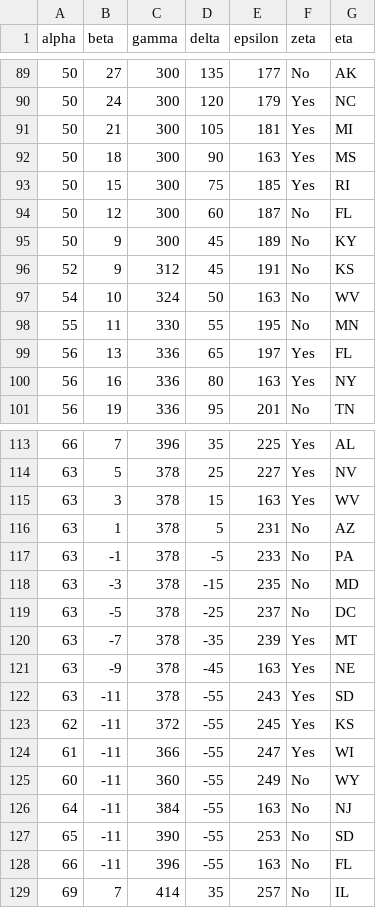
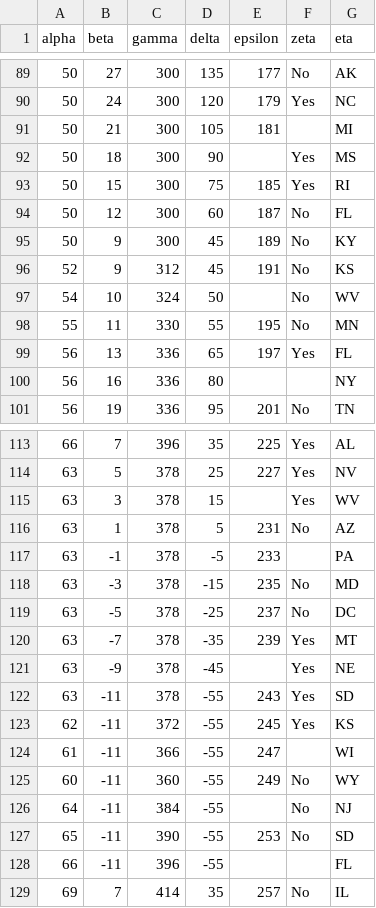
Before and after one commit to ryanleeallred/datasets, a CSV file: messy-data.csv (was data.csv), drawn as a sheet; only a part is shown, gaps mark what is left out; the diff covers the shown part only.

```diff
--- a/data.csv
+++ b/messy-data.csv
@@ -90,4 +90,4 @@ alpha,beta,gamma,delta,epsilon,zeta,eta
 50,24,300,120,179,Yes,NC
-50,21,300,105,181,Yes,MI
-50,18,300,90,163,Yes,MS
+50,21,300,105,181,,MI
+50,18,300,90,,Yes,MS
 50,15,300,75,185,Yes,RI
@@ -96,6 +96,6 @@ alpha,beta,gamma,delta,epsilon,zeta,eta
 52,9,312,45,191,No,KS
-54,10,324,50,163,No,WV
+54,10,324,50,,No,WV
 55,11,330,55,195,No,MN
 56,13,336,65,197,Yes,FL
-56,16,336,80,163,Yes,NY
+56,16,336,80,,,NY
 56,19,336,95,201,No,TN
@@ -114,5 +114,5 @@ alpha,beta,gamma,delta,epsilon,zeta,eta
 63,5,378,25,227,Yes,NV
-63,3,378,15,163,Yes,WV
+63,3,378,15,,Yes,WV
 63,1,378,5,231,No,AZ
-63,-1,378,-5,233,No,PA
+63,-1,378,-5,233,,PA
 63,-3,378,-15,235,No,MD
@@ -120,10 +120,10 @@ alpha,beta,gamma,delta,epsilon,zeta,eta
 63,-7,378,-35,239,Yes,MT
-63,-9,378,-45,163,Yes,NE
+63,-9,378,-45,,Yes,NE
 63,-11,378,-55,243,Yes,SD
 62,-11,372,-55,245,Yes,KS
-61,-11,366,-55,247,Yes,WI
+61,-11,366,-55,247,,WI
 60,-11,360,-55,249,No,WY
-64,-11,384,-55,163,No,NJ
+64,-11,384,-55,,No,NJ
 65,-11,390,-55,253,No,SD
-66,-11,396,-55,163,No,FL
+66,-11,396,-55,,,FL
 69,7,414,35,257,No,IL
```
Also changed, not shown: 31 edited cells elsewhere in this file.
